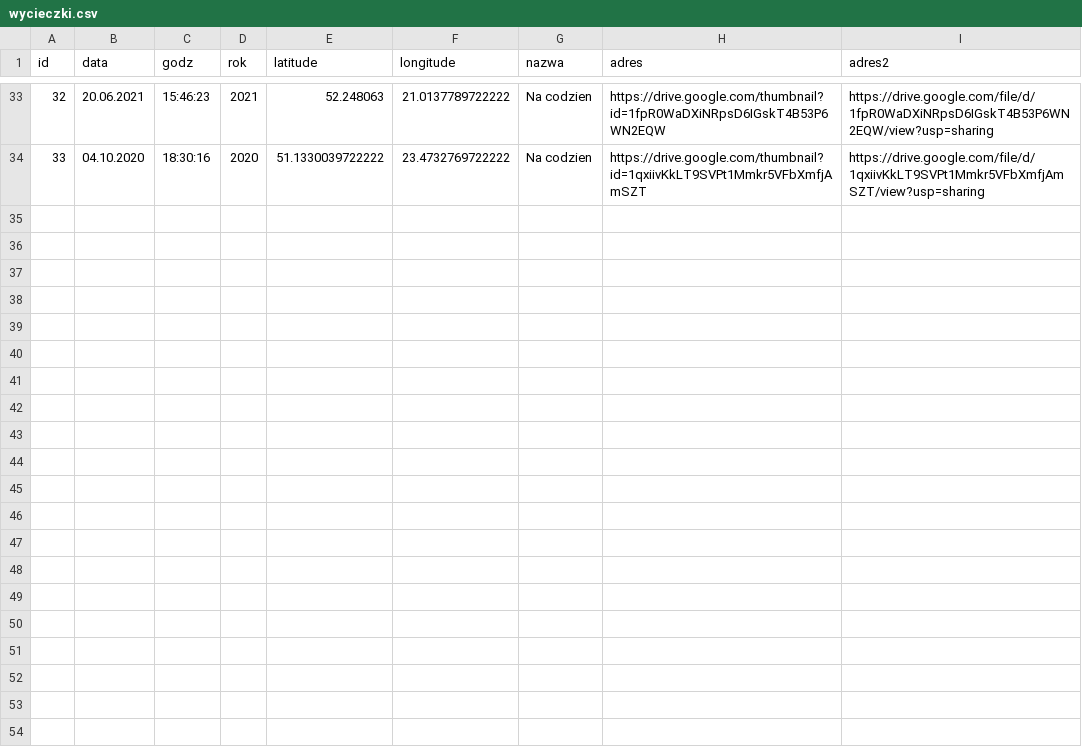
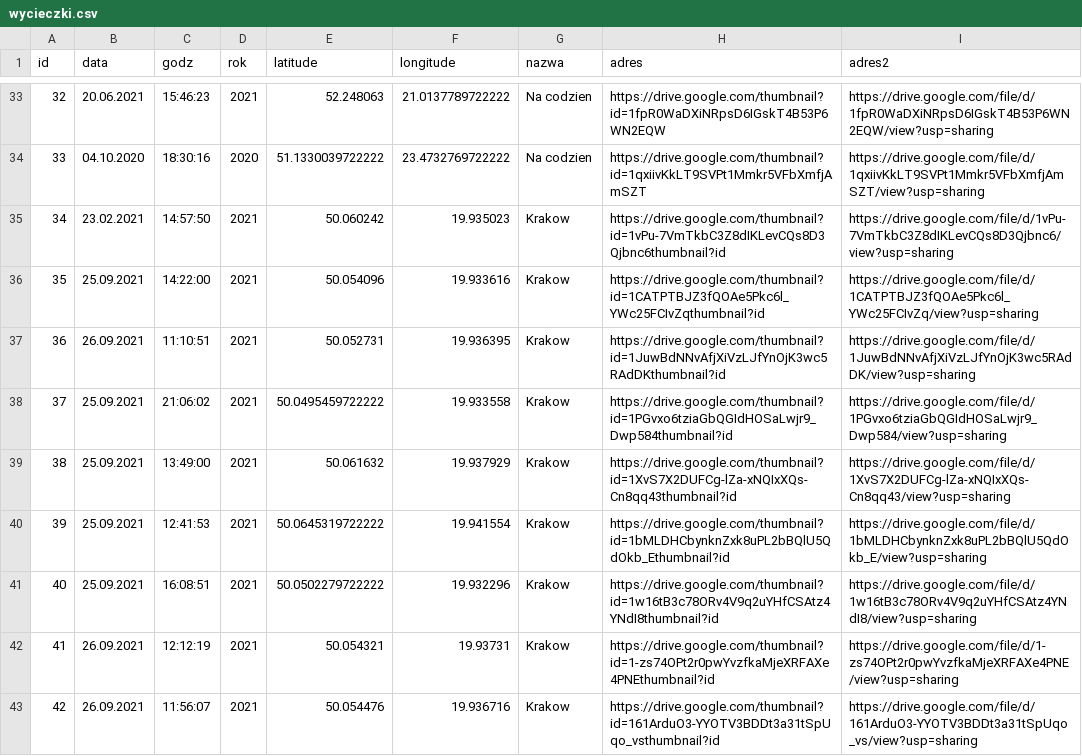
Before and after one commit to Derylios/Wakacje, a CSV file: wycieczki.csv, drawn as a sheet; only a part is shown, gaps mark what is left out; the diff covers the shown part only; the diff names each change by its address in the sheet, - before the commit and + after, or states it on an @@ line.

Commit message:
Update wycieczki.csv
Dodanie zdjęć z wycieczki Kraków 2021

```diff
--- a/wycieczki.csv
+++ b/wycieczki.csv
+row 35: 34 | 23.02.2021 | 14:57:50 | 2021 | 50.060242 | 19.935023 | Krakow | https://drive.google.com/thumbnail?id=1vPu-7VmTkbC3Z8dIKLevCQs8D3Qjbnc6thumbnail?id | https://drive.google.com/file/d/1vPu-7VmTkbC3Z8dIKLevCQs8D3Qjbnc6/view?usp=sharing
+row 36: 35 | 25.09.2021 | 14:22:00 | 2021 | 50.054096 | 19.933616 | Krakow | https://drive.google.com/thumbnail?id=1CATPTBJZ3fQOAe5Pkc6l_YWc25FCIvZqthumbnail?id | https://drive.google.com/file/d/1CATPTBJZ3fQOAe5Pkc6l_YWc25FCIvZq/view?usp=sharing
+row 37: 36 | 26.09.2021 | 11:10:51 | 2021 | 50.052731 | 19.936395 | Krakow | https://drive.google.com/thumbnail?id=1JuwBdNNvAfjXiVzLJfYnOjK3wc5RAdDKthumbnail?id | https://drive.google.com/file/d/1JuwBdNNvAfjXiVzLJfYnOjK3wc5RAdDK/view?usp=sharing
+row 38: 37 | 25.09.2021 | 21:06:02 | 2021 | 50.0495459722222 | 19.933558 | Krakow | https://drive.google.com/thumbnail?id=1PGvxo6tziaGbQGIdHOSaLwjr9_Dwp584thumbnail?id | https://drive.google.com/file/d/1PGvxo6tziaGbQGIdHOSaLwjr9_Dwp584/view?usp=sharing
+row 39: 38 | 25.09.2021 | 13:49:00 | 2021 | 50.061632 | 19.937929 | Krakow | https://drive.google.com/thumbnail?id=1XvS7X2DUFCg-lZa-xNQIxXQs-Cn8qq43thumbnail?id | https://drive.google.com/file/d/1XvS7X2DUFCg-lZa-xNQIxXQs-Cn8qq43/view?usp=sharing
+row 40: 39 | 25.09.2021 | 12:41:53 | 2021 | 50.0645319722222 | 19.941554 | Krakow | https://drive.google.com/thumbnail?id=1bMLDHCbynknZxk8uPL2bBQlU5QdOkb_Ethumbnail?id | https://drive.google.com/file/d/1bMLDHCbynknZxk8uPL2bBQlU5QdOkb_E/view?usp=sharing
+row 41: 40 | 25.09.2021 | 16:08:51 | 2021 | 50.0502279722222 | 19.932296 | Krakow | https://drive.google.com/thumbnail?id=1w16tB3c78ORv4V9q2uYHfCSAtz4YNdI8thumbnail?id | https://drive.google.com/file/d/1w16tB3c78ORv4V9q2uYHfCSAtz4YNdI8/view?usp=sharing
+row 42: 41 | 26.09.2021 | 12:12:19 | 2021 | 50.054321 | 19.93731 | Krakow | https://drive.google.com/thumbnail?id=1-zs74OPt2r0pwYvzfkaMjeXRFAXe4PNEthumbnail?id | https://drive.google.com/file/d/1-zs74OPt2r0pwYvzfkaMjeXRFAXe4PNE/view?usp=sharing
+row 43: 42 | 26.09.2021 | 11:56:07 | 2021 | 50.054476 | 19.936716 | Krakow | https://drive.google.com/thumbnail?id=161ArduO3-YYOTV3BDDt3a31tSpUqo_vsthumbnail?id | https://drive.google.com/file/d/161ArduO3-YYOTV3BDDt3a31tSpUqo_vs/view?usp=sharing
```
Also changed, not shown: 8 added rows elsewhere in this file.
